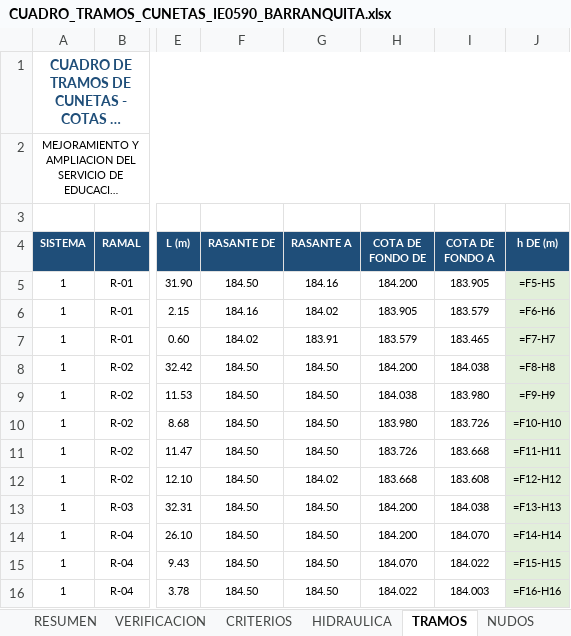
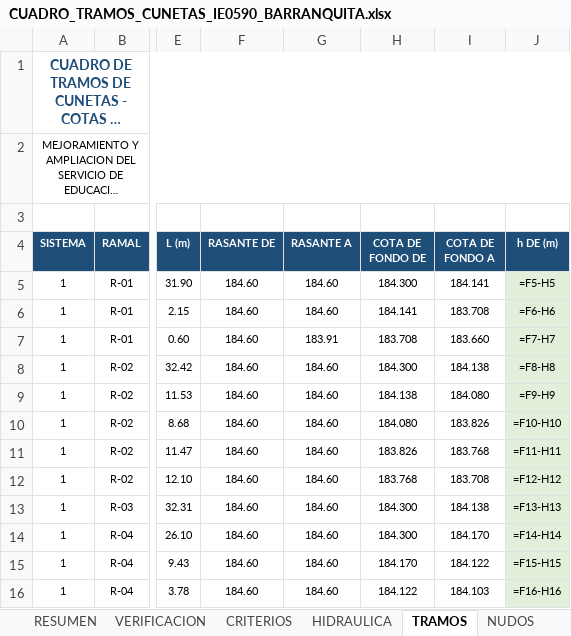
Before and after one commit to josedelcarmenpizarrosuarez10-debug/holaaa, an Excel workbook: entregables_barranquita/CUADRO_TRAMOS_CUNETAS_IE0590_BARRANQUITA.xlsx, sheet TRAMOS, drawn as a sheet; only a part is shown, gaps mark what is left out; long unchanged cells end in …; values as stored, in another font and other column widths than the file's, no borders; formulas without a stored value are shown as written; the diff covers the shown part only; the diff names each change by its address in the sheet, - before the commit and + after, or states it on an @@ line.

```diff
--- a/entregables_barranquita/CUADRO_TRAMOS_CUNETAS_IE0590_BARRANQUITA.xlsx (sheet TRAMOS)
+++ b/entregables_barranquita/CUADRO_TRAMOS_CUNETAS_IE0590_BARRANQUITA.xlsx (sheet TRAMOS)
-F5 (RASANTE DE): 184.50
+F5 (RASANTE DE): 184.60
-G5 (RASANTE A): 184.16
+G5 (RASANTE A): 184.60
-H5 (COTA DE FONDO DE): 184.200
+H5 (COTA DE FONDO DE): 184.300
-I5 (COTA DE FONDO A): 183.905
+I5 (COTA DE FONDO A): 184.141
-F6 (RASANTE DE): 184.16
+F6 (RASANTE DE): 184.60
-G6 (RASANTE A): 184.02
+G6 (RASANTE A): 184.60
-H6 (COTA DE FONDO DE): 183.905
+H6 (COTA DE FONDO DE): 184.141
-I6 (COTA DE FONDO A): 183.579
+I6 (COTA DE FONDO A): 183.708
-F7 (RASANTE DE): 184.02
+F7 (RASANTE DE): 184.60
-H7 (COTA DE FONDO DE): 183.579
+H7 (COTA DE FONDO DE): 183.708
-I7 (COTA DE FONDO A): 183.465
+I7 (COTA DE FONDO A): 183.660
-F8:F16 (RASANTE DE): 184.50
+F8:F16 (RASANTE DE): 184.60
-G8:G11 (RASANTE A): 184.50
+G8:G11 (RASANTE A): 184.60
-H8 (COTA DE FONDO DE): 184.200
+H8 (COTA DE FONDO DE): 184.300
-I8 (COTA DE FONDO A): 184.038
+I8 (COTA DE FONDO A): 184.138
-H9 (COTA DE FONDO DE): 184.038
+H9 (COTA DE FONDO DE): 184.138
-I9 (COTA DE FONDO A): 183.980
+I9 (COTA DE FONDO A): 184.080
-H10 (COTA DE FONDO DE): 183.980
+H10 (COTA DE FONDO DE): 184.080
-I10 (COTA DE FONDO A): 183.726
+I10 (COTA DE FONDO A): 183.826
-H11 (COTA DE FONDO DE): 183.726
+H11 (COTA DE FONDO DE): 183.826
-I11 (COTA DE FONDO A): 183.668
+I11 (COTA DE FONDO A): 183.768
-G12 (RASANTE A): 184.02
+G12 (RASANTE A): 184.60
-H12 (COTA DE FONDO DE): 183.668
+H12 (COTA DE FONDO DE): 183.768
-I12 (COTA DE FONDO A): 183.608
+I12 (COTA DE FONDO A): 183.708
-G13:G16 (RASANTE A): 184.50
+G13:G16 (RASANTE A): 184.60
-H13:H14 (COTA DE FONDO DE): 184.200
+H13:H14 (COTA DE FONDO DE): 184.300
-I13 (COTA DE FONDO A): 184.038
+I13 (COTA DE FONDO A): 184.138
-I14 (COTA DE FONDO A): 184.070
+I14 (COTA DE FONDO A): 184.170
-H15 (COTA DE FONDO DE): 184.070
+H15 (COTA DE FONDO DE): 184.170
-I15 (COTA DE FONDO A): 184.022
+I15 (COTA DE FONDO A): 184.122
-H16 (COTA DE FONDO DE): 184.022
+H16 (COTA DE FONDO DE): 184.122
-I16 (COTA DE FONDO A): 184.003
+I16 (COTA DE FONDO A): 184.103
```
Also changed, not shown: 198 edited cells elsewhere in this sheet, sheet HIDRAULICA, sheet VERIFICACION, sheet CRITERIOS, sheet RESUMEN, sheet NUDOS, 12 other files.
